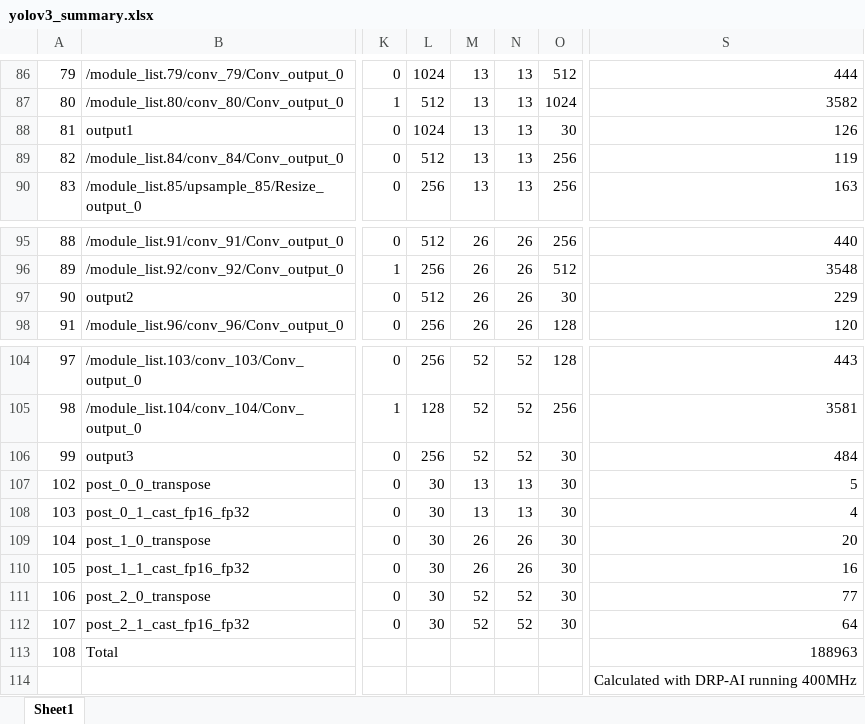
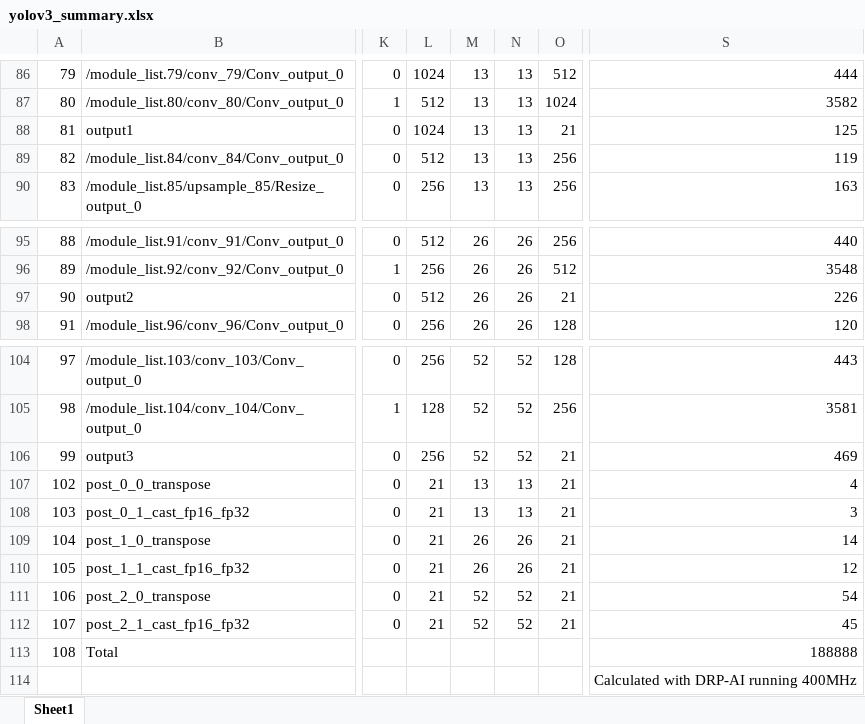
Before and after one commit to Ignitarium-Renesas/RZV2L_AiLibrary, an Excel workbook: 04_Safety_Helmet_Vest_Detection/Safety_helmet_vest_img/exe/yolov3/yolov3_summary.xlsx, sheet Sheet1, drawn as a sheet; only a part is shown, gaps mark what is left out; values as stored, in another font and other column widths than the file's, no borders; conditional formats not drawn; the diff names each change by its address in the sheet, - before the commit and + after, or states it on an @@ line.

```diff
--- a/04_Safety_Helmet_Vest_Detection/Safety_helmet_vest_img/exe/yolov3/yolov3_summary.xlsx (sheet Sheet1)
+++ b/04_Safety_Helmet_Vest_Detection/Safety_helmet_vest_img/exe/yolov3/yolov3_summary.xlsx (sheet Sheet1)
-O88: 30
+O88: 21
-S88: 126
+S88: 125
-O97: 30
+O97: 21
-S97: 229
+S97: 226
-O106:O112: 30
+O106:O112: 21
-S106: 484
+S106: 469
-L107:L112: 30
+L107:L112: 21
-S107: 5
+S107: 4
-S108: 4
+S108: 3
-S109: 20
+S109: 14
-S110: 16
+S110: 12
-S111: 77
+S111: 54
-S112: 64
+S112: 45
-S113: 188963
+S113: 188888
```
Also changed, not shown: 43 other files.
